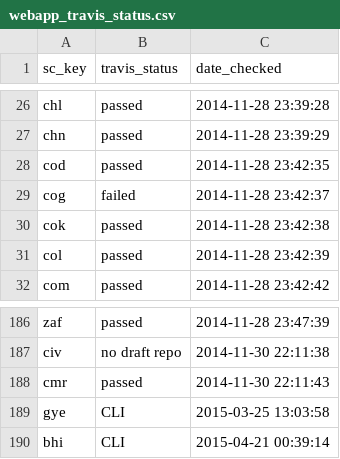
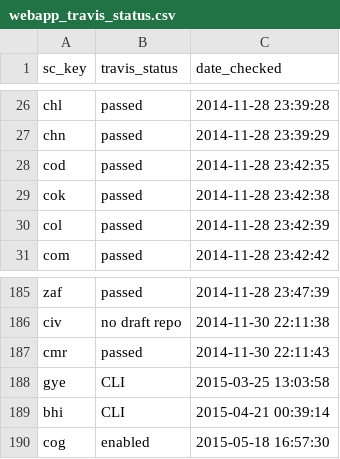
Before and after one commit to OHI-Science/ohi-webapps, a CSV file: tmp/webapp_travis_status.csv, drawn as a sheet; only a part is shown, gaps mark what is left out; removed rows and columns are numbered as before the commit, all else as after; the diff names each change by its address in the sheet, - before the commit and + after, or states it on an @@ line.

```diff
--- a/tmp/webapp_travis_status.csv
+++ b/tmp/webapp_travis_status.csv
-row 29: cog | failed | 2014-11-28 23:42:37
+row 190: cog | enabled | 2015-05-18 16:57:30
```
Also changed, not shown: 1 other file.
